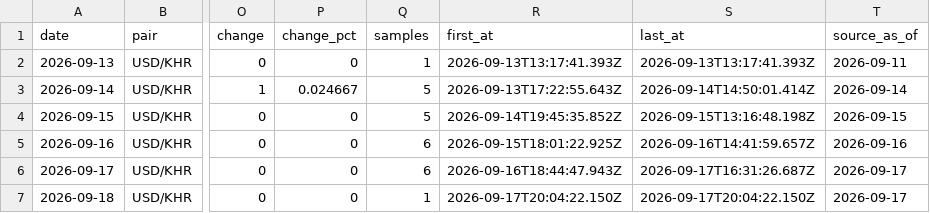
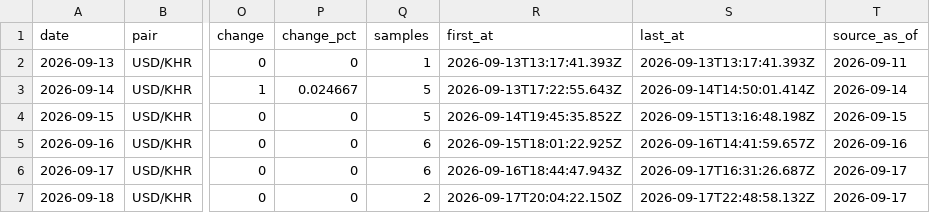
Before and after one commit to sarakmacbook/USD-KHR_Data_From_WingBank, a CSV file: data/usd-khr-daily.csv, drawn as a sheet; only a part is shown, gaps mark what is left out; the diff names each change by its address in the sheet, - before the commit and + after, or states it on an @@ line.

```diff
--- a/data/usd-khr-daily.csv
+++ b/data/usd-khr-daily.csv
-Q7 (samples): 1
+Q7 (samples): 2
-S7 (last_at): 2026-09-17T20:04:22.150Z
+S7 (last_at): 2026-09-17T22:48:58.132Z
```
Also changed, not shown: data/usd-khr.csv, 2 other files.
